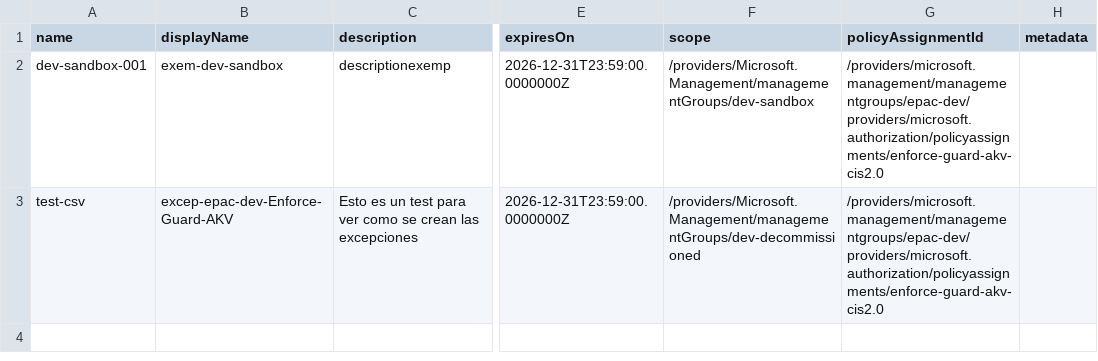
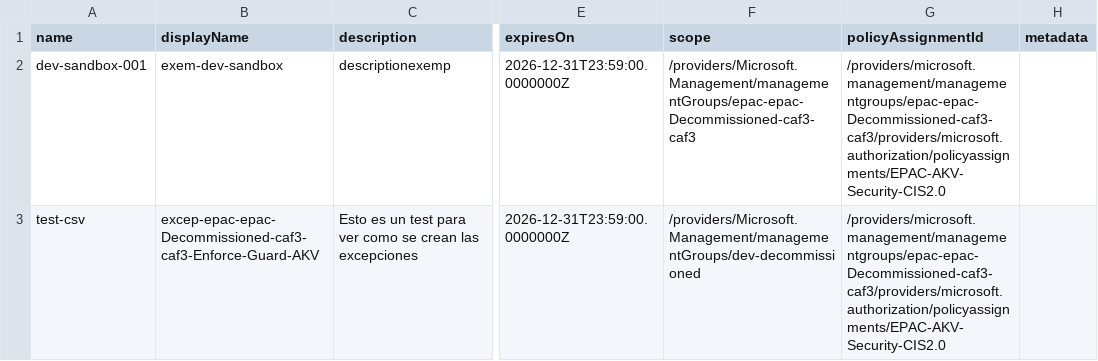
Before and after one commit to ChechuJA/epacGlobalAzureSevilla2025, a CSV file: Definitions/policyExemptions/epac-dev/active-exemptions-iniciative.csv, drawn as a sheet; only a part is shown, gaps mark what is left out; the diff names each change by its address in the sheet, - before the commit and + after, or states it on an @@ line.

Commit message:
fix: update management group references in active exemptions CSV files

```diff
--- a/Definitions/policyExemptions/epac-dev/active-exemptions-iniciative.csv
+++ b/Definitions/policyExemptions/epac-dev/active-exemptions-iniciative.csv
-F2 (scope): /providers/Microsoft.Management/managementGroups/dev-sandbox
+F2 (scope): /providers/Microsoft.Management/managementGroups/epac-epac-Decommissioned-caf3-caf3
-G2:G3 (policyAssignmentId): /providers/microsoft.management/managementgroups/epac-dev/providers/microsoft.authorization/policyassignments/enforce-guard-akv-cis2.0
+G2:G3 (policyAssignmentId): /providers/microsoft.management/managementgroups/epac-epac-Decommissioned-caf3-caf3/providers/microsoft.authorization/policyassignments/EPAC-AKV-Security-CIS2.0
-B3 (displayName): excep-epac-dev-Enforce-Guard-AKV
+B3 (displayName): excep-epac-epac-Decommissioned-caf3-caf3-Enforce-Guard-AKV
```
Also changed, not shown: Definitions/policyExemptions/epac-dev/active-exemptions-policy.csv.
